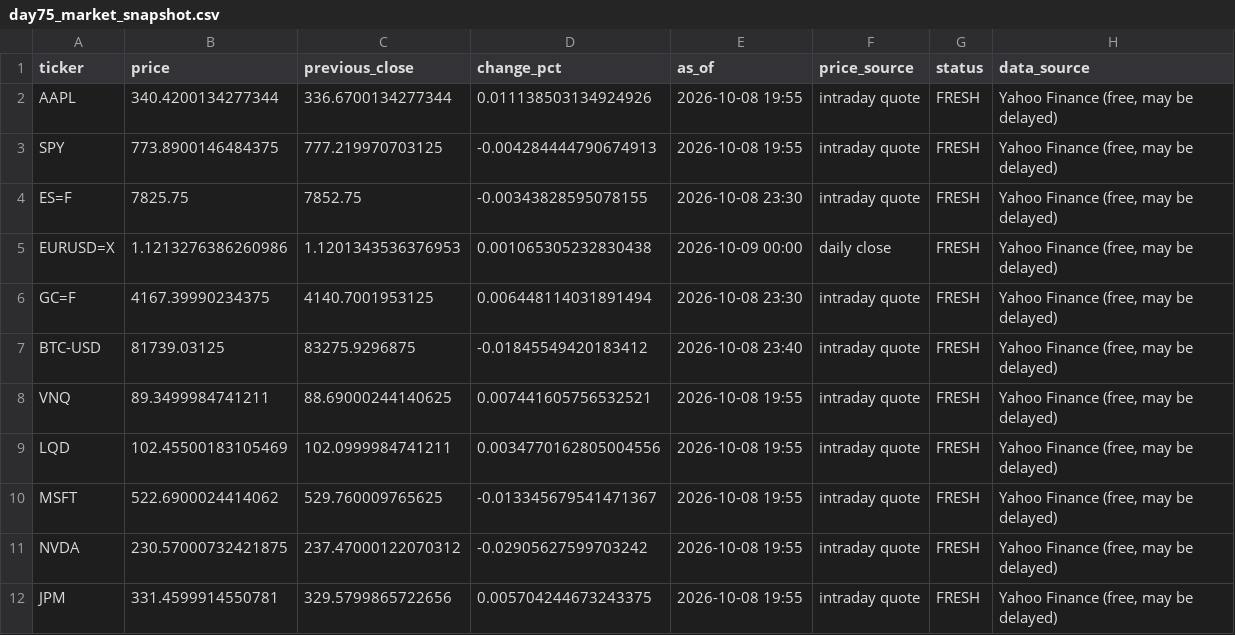
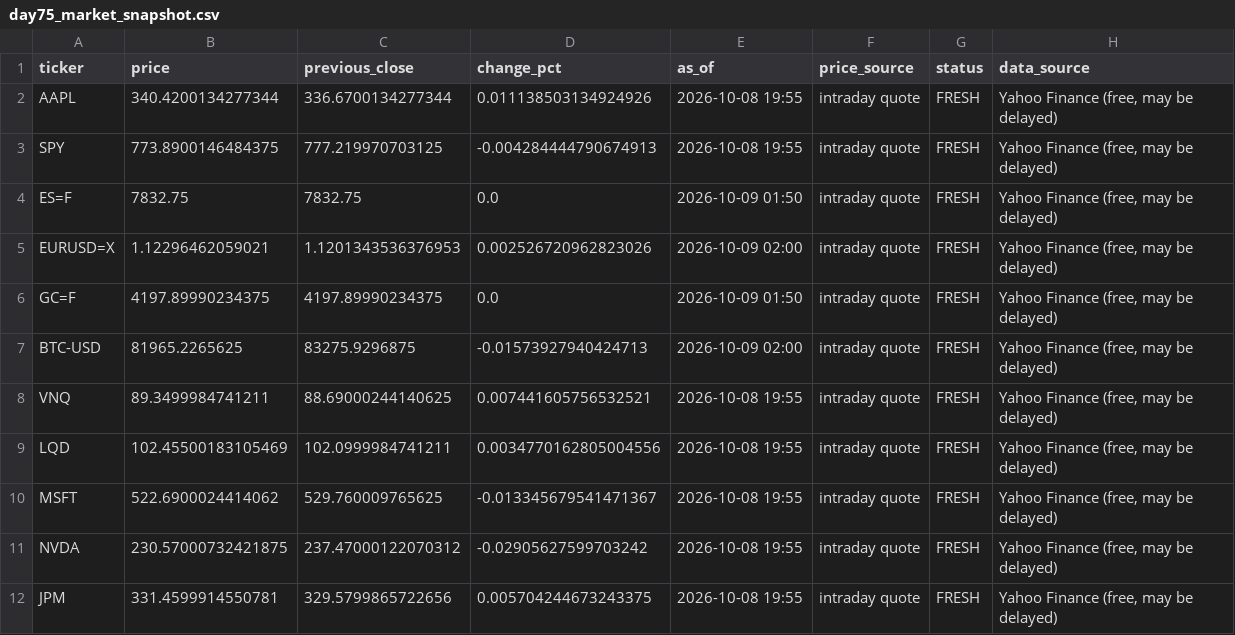
Before and after one commit to Agunp1/AI-Financial-Analyst, a CSV file: day75_market_snapshot.csv, drawn as a sheet; only a part is shown.

```diff
--- a/day75_market_snapshot.csv
+++ b/day75_market_snapshot.csv
@@ -3,6 +3,6 @@ AAPL,340.4200134277344,336.6700134277344,0.011138503134924926,2026-10-08 19:55,i
 SPY,773.8900146484375,777.219970703125,-0.004284444790674913,2026-10-08 19:55,intraday quote,FRESH,"Yahoo Finance (free, may be delayed)"
-ES=F,7825.75,7852.75,-0.00343828595078155,2026-10-08 23:30,intraday quote,FRESH,"Yahoo Finance (free, may be delayed)"
-EURUSD=X,1.1213276386260986,1.1201343536376953,0.001065305232830438,2026-10-09 00:00,daily close,FRESH,"Yahoo Finance (free, may be delayed)"
-GC=F,4167.39990234375,4140.7001953125,0.006448114031891494,2026-10-08 23:30,intraday quote,FRESH,"Yahoo Finance (free, may be delayed)"
-BTC-USD,81739.03125,83275.9296875,-0.01845549420183412,2026-10-08 23:40,intraday quote,FRESH,"Yahoo Finance (free, may be delayed)"
+ES=F,7832.75,7832.75,0.0,2026-10-09 01:50,intraday quote,FRESH,"Yahoo Finance (free, may be delayed)"
+EURUSD=X,1.12296462059021,1.1201343536376953,0.002526720962823026,2026-10-09 02:00,intraday quote,FRESH,"Yahoo Finance (free, may be delayed)"
+GC=F,4197.89990234375,4197.89990234375,0.0,2026-10-09 01:50,intraday quote,FRESH,"Yahoo Finance (free, may be delayed)"
+BTC-USD,81965.2265625,83275.9296875,-0.01573927940424713,2026-10-09 02:00,intraday quote,FRESH,"Yahoo Finance (free, may be delayed)"
 VNQ,89.3499984741211,88.69000244140625,0.007441605756532521,2026-10-08 19:55,intraday quote,FRESH,"Yahoo Finance (free, may be delayed)"
```
Also changed, not shown: day67_instrument_risk_monitor.csv, day76c_asset_analytics.csv, 20 other files.
